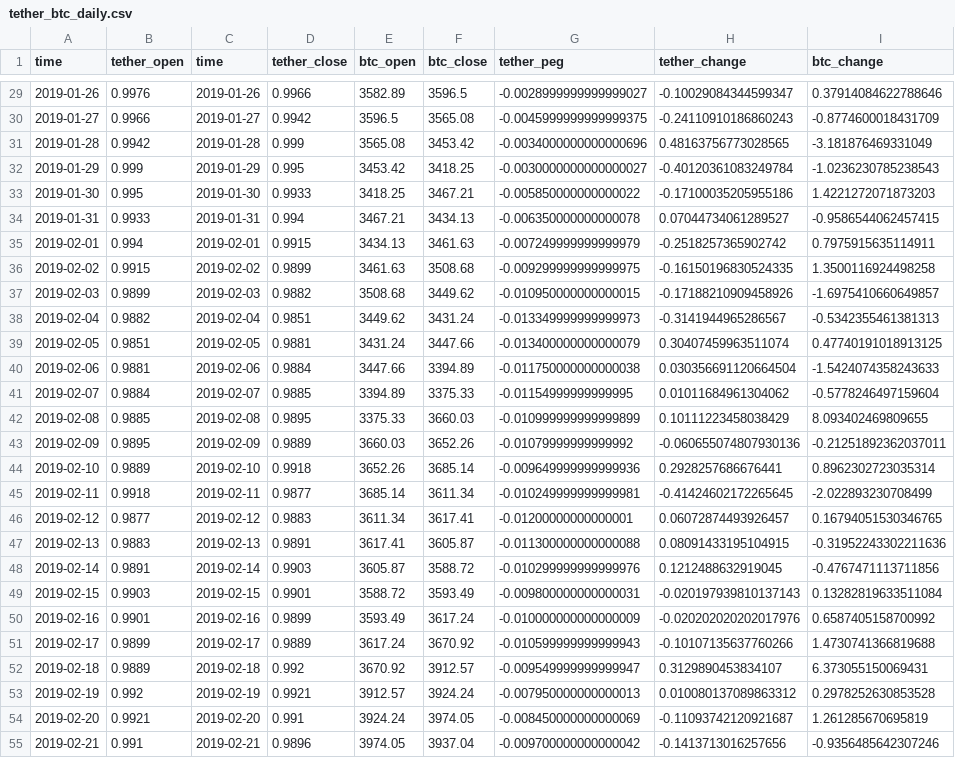
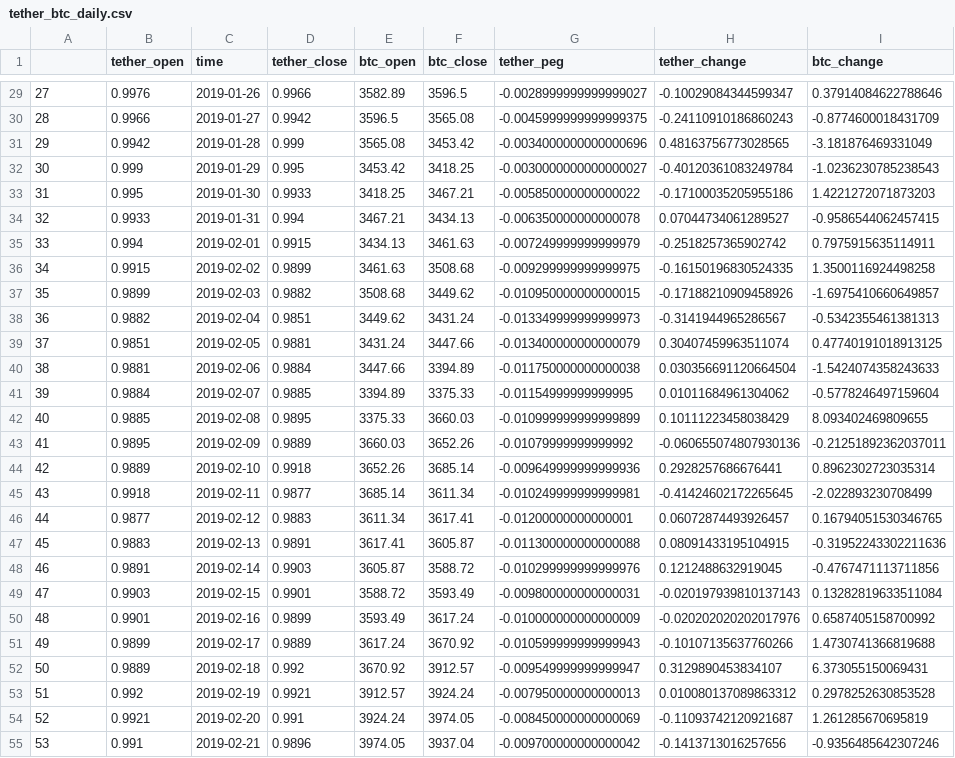
Before and after one commit to bennettftomlin/bitcoin_tether_price_analysis, a CSV file: tether_btc_daily.csv, drawn as a sheet; only a part is shown, gaps mark what is left out; the diff covers the shown part only; the diff names each change by its address in the sheet, - before the commit and + after, or states it on an @@ line.

```diff
--- a/tether_btc_daily.csv
+++ b/tether_btc_daily.csv
-A1: time
+A1: (empty)
-A29: 2019-01-26
+A29: 27
-A30: 2019-01-27
+A30: 28
-A31: 2019-01-28
+A31: 29
-A32: 2019-01-29
+A32: 30
-A33: 2019-01-30
+A33: 31
-A34: 2019-01-31
+A34: 32
-A35: 2019-02-01
+A35: 33
-A36: 2019-02-02
+A36: 34
-A37: 2019-02-03
+A37: 35
-A38: 2019-02-04
+A38: 36
-A39: 2019-02-05
+A39: 37
-A40: 2019-02-06
+A40: 38
-A41: 2019-02-07
+A41: 39
-A42: 2019-02-08
+A42: 40
-A43: 2019-02-09
+A43: 41
-A44: 2019-02-10
+A44: 42
-A45: 2019-02-11
+A45: 43
-A46: 2019-02-12
+A46: 44
-A47: 2019-02-13
+A47: 45
-A48: 2019-02-14
+A48: 46
-A49: 2019-02-15
+A49: 47
-A50: 2019-02-16
+A50: 48
-A51: 2019-02-17
+A51: 49
-A52: 2019-02-18
+A52: 50
-A53: 2019-02-19
+A53: 51
-A54: 2019-02-20
+A54: 52
-A55: 2019-02-21
+A55: 53
```
Also changed, not shown: 164 edited cells elsewhere in this file, 1 other file.
